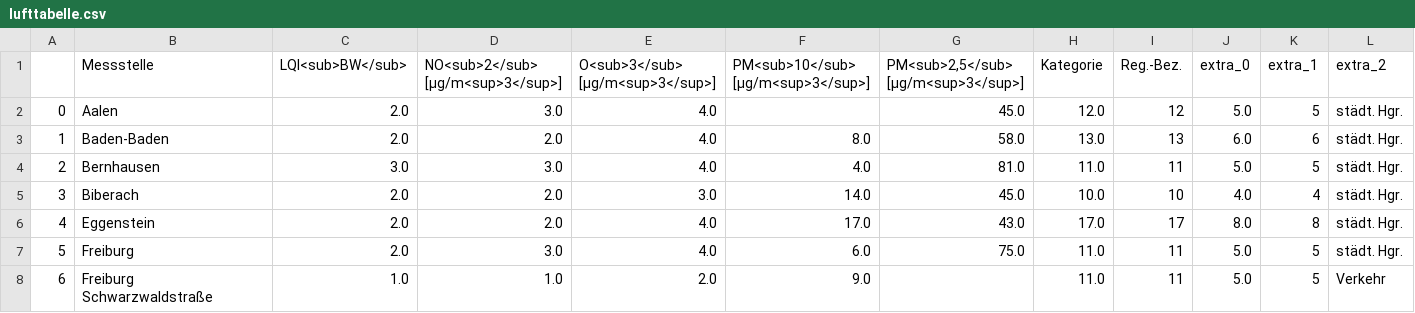
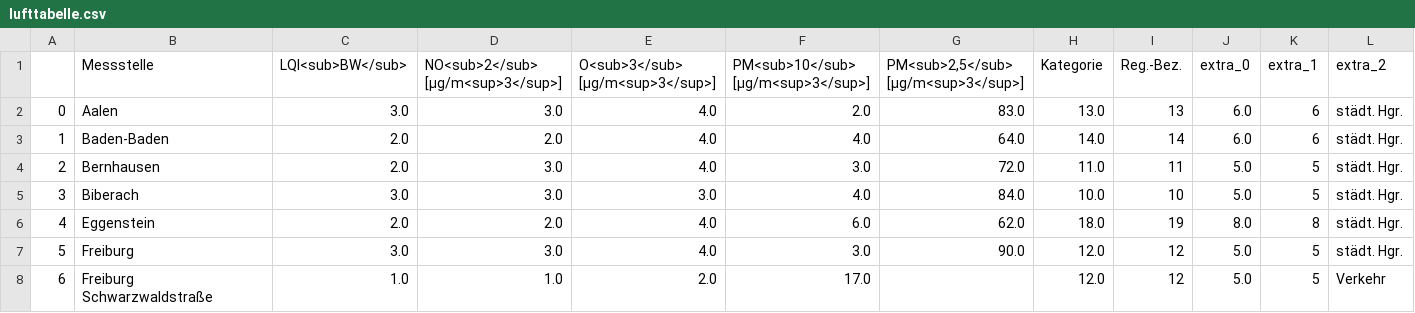
Before and after one commit to CHesseling/feinstaub_bw, a CSV file: lufttabelle.csv, drawn as a sheet; only a part is shown; the diff covers the shown part only; the diff names each change by its address in the sheet, - before the commit and + after, or states it on an @@ line.

```diff
--- a/lufttabelle.csv
+++ b/lufttabelle.csv
-C2 (LQI<sub>BW</sub>): 2.0
+C2 (LQI<sub>BW</sub>): 3.0
-F2: (empty)
+F2: 2.0
-G2: 45.0
+G2: 83.0
-H2 (Kategorie): 12.0
+H2 (Kategorie): 13.0
-I2 (Reg.-Bez.): 12
+I2 (Reg.-Bez.): 13
-J2 (extra_0): 5.0
+J2 (extra_0): 6.0
-K2 (extra_1): 5
+K2 (extra_1): 6
-F3: 8.0
+F3: 4.0
-G3: 58.0
+G3: 64.0
-H3 (Kategorie): 13.0
+H3 (Kategorie): 14.0
-I3 (Reg.-Bez.): 13
+I3 (Reg.-Bez.): 14
-C4 (LQI<sub>BW</sub>): 3.0
+C4 (LQI<sub>BW</sub>): 2.0
-F4: 4.0
+F4: 3.0
-G4: 81.0
+G4: 72.0
-C5 (LQI<sub>BW</sub>): 2.0
+C5 (LQI<sub>BW</sub>): 3.0
-D5: 2.0
+D5: 3.0
-F5: 14.0
+F5: 4.0
-G5: 45.0
+G5: 84.0
-J5 (extra_0): 4.0
+J5 (extra_0): 5.0
-K5 (extra_1): 4
+K5 (extra_1): 5
-F6: 17.0
+F6: 6.0
-G6: 43.0
+G6: 62.0
-H6 (Kategorie): 17.0
+H6 (Kategorie): 18.0
-I6 (Reg.-Bez.): 17
+I6 (Reg.-Bez.): 19
-C7 (LQI<sub>BW</sub>): 2.0
+C7 (LQI<sub>BW</sub>): 3.0
-F7: 6.0
+F7: 3.0
-G7: 75.0
+G7: 90.0
-H7:H8 (Kategorie): 11.0
+H7:H8 (Kategorie): 12.0
-I7:I8 (Reg.-Bez.): 11
+I7:I8 (Reg.-Bez.): 12
-F8: 9.0
+F8: 17.0
```
Also changed, not shown: 119 edited cells elsewhere in this file.
